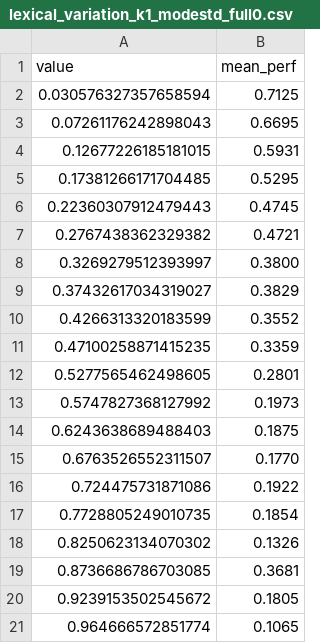
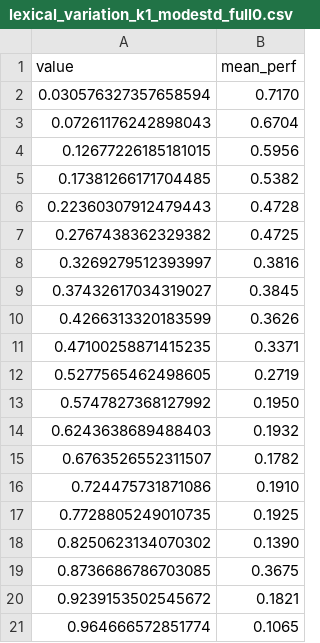
Before and after one commit to baptistepras/BEL-Mention-Analysis, a CSV file: belb-exp/metrics/plots/tables/lexical_variation_k1_modestd_full0.csv, drawn as a sheet.

```diff
--- a/belb-exp/metrics/plots/tables/lexical_variation_k1_modestd_full0.csv
+++ b/belb-exp/metrics/plots/tables/lexical_variation_k1_modestd_full0.csv
@@ -1,21 +1,21 @@
 value,mean_perf
-0.030576327357658594,0.7125
-0.07261176242898043,0.6695
-0.12677226185181015,0.5931
-0.17381266171704485,0.5295
-0.22360307912479443,0.4745
-0.2767438362329382,0.4721
-0.3269279512393997,0.3800
-0.37432617034319027,0.3829
-0.4266313320183599,0.3552
-0.47100258871415235,0.3359
-0.5277565462498605,0.2801
-0.5747827368127992,0.1973
-0.6243638689488403,0.1875
-0.6763526552311507,0.1770
-0.724475731871086,0.1922
-0.7728805249010735,0.1854
-0.8250623134070302,0.1326
-0.8736686786703085,0.3681
-0.9239153502545672,0.1805
+0.030576327357658594,0.7170
+0.07261176242898043,0.6704
+0.12677226185181015,0.5956
+0.17381266171704485,0.5382
+0.22360307912479443,0.4728
+0.2767438362329382,0.4725
+0.3269279512393997,0.3816
+0.37432617034319027,0.3845
+0.4266313320183599,0.3626
+0.47100258871415235,0.3371
+0.5277565462498605,0.2719
+0.5747827368127992,0.1950
+0.6243638689488403,0.1932
+0.6763526552311507,0.1782
+0.724475731871086,0.1910
+0.7728805249010735,0.1925
+0.8250623134070302,0.1390
+0.8736686786703085,0.3675
+0.9239153502545672,0.1821
 0.964666572851774,0.1065
```
Also changed, not shown: belb-exp/metrics/plots/tables/entity_frequency_k1_modestd_full0.csv, belb-exp/metrics/plots/tables/mention_frequency_k1_modestd_full0.csv, 15 other files.
